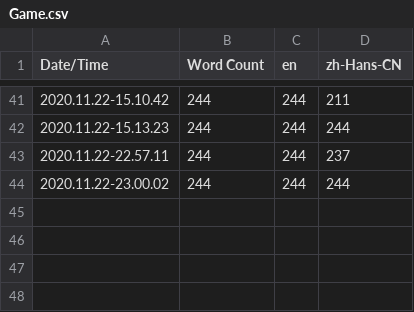
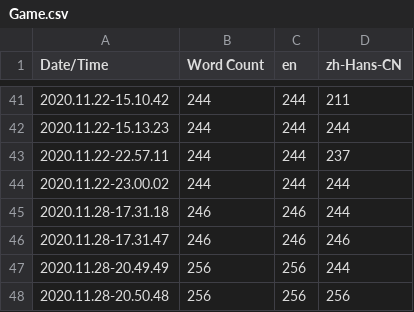
Before and after one commit to cymhellfire/DogFightUE, a CSV file: Content/Localization/Game/Game.csv, drawn as a sheet; only a part is shown, gaps mark what is left out.

Commit message:
[InGameUI] Added game message about card using and targeting.
Change list:
1. Added block volume around TopDownExampleMap for Ragdoll.
2. Added localization for new game message.
3. Added Nuclear Strike to standard card pool.
4. Fixed issue of player can use card in others round if there is cards available.
5. Fixed issue of dead player with Ragdoll enabled block game process.

```diff
--- a/Content/Localization/Game/Game.csv
+++ b/Content/Localization/Game/Game.csv
@@ -44 +44,5 @@ Date/Time,Word Count,en,zh-Hans-CN
 2020.11.22-23.00.02,244,244,244
+2020.11.28-17.31.18,246,246,244
+2020.11.28-17.31.47,246,246,246
+2020.11.28-20.49.49,256,256,244
+2020.11.28-20.50.48,256,256,256
```
Also changed, not shown: 31 other files.
